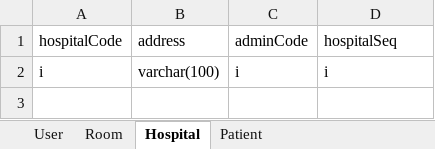
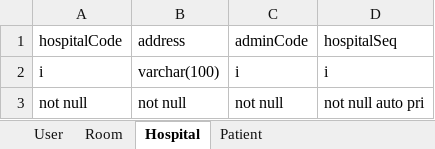
Before and after one commit to devhaemin/Guardians, an Excel workbook: Server/가디언즈 DB.xlsx, sheet Hospital, drawn as a sheet; values as stored, in another font and other column widths than the file's, no borders; table styles not drawn; the diff names each change by its address in the sheet, - before the commit and + after, or states it on an @@ line.

```diff
--- a/Server/가디언즈 DB.xlsx (sheet Hospital)
+++ b/Server/가디언즈 DB.xlsx (sheet Hospital)
+row 3: not null | not null | not null | not null auto pri
```
Also changed, not shown: sheet Room, sheet User, sheet Patient, 4 other files.
